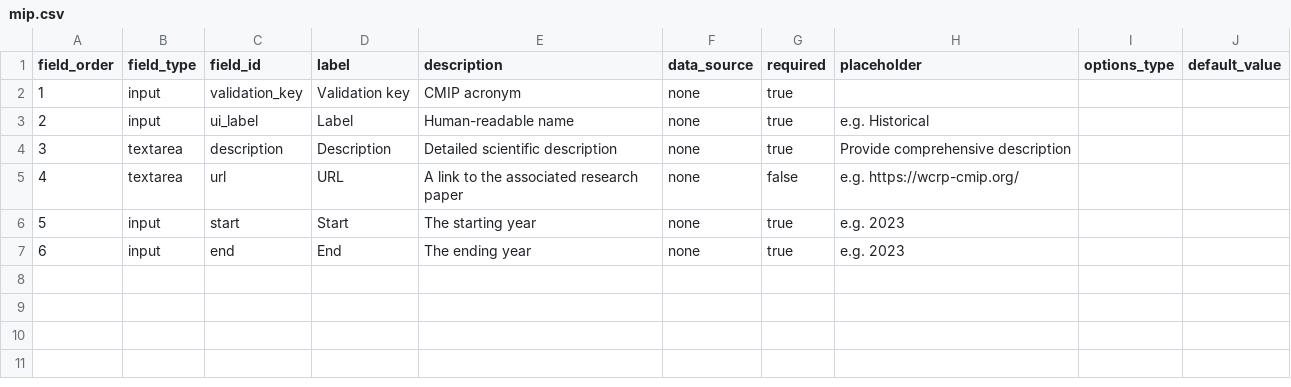
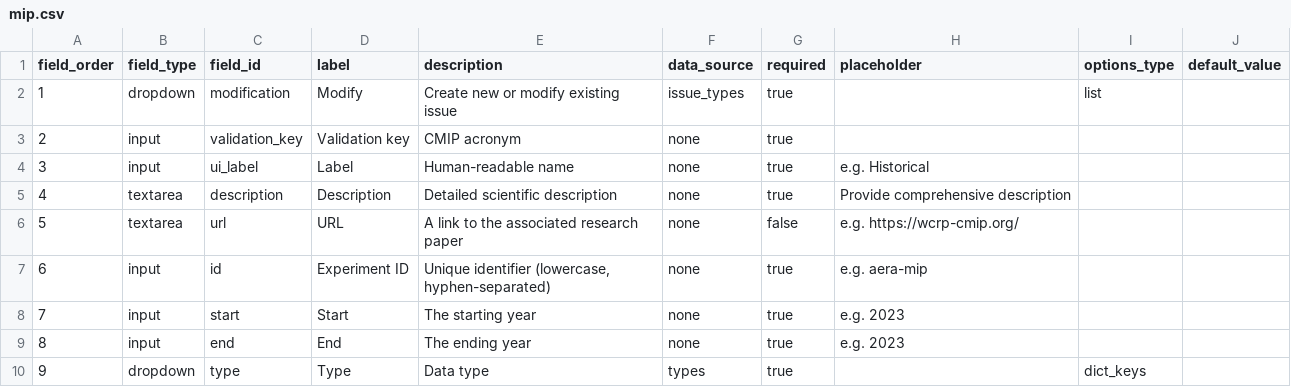
Before and after one commit to mo-laurenboon/WCRP-universe-template-generation-workflow, a CSV file: .github/GEN_ISSUE_TEMPLATE/mip.csv, drawn as a sheet; addresses are those after the commit; the diff names each change by its address in the sheet, - before the commit and + after, or states it on an @@ line.

```diff
--- a/.github/GEN_ISSUE_TEMPLATE/mip.csv
+++ b/.github/GEN_ISSUE_TEMPLATE/mip.csv
+row 2: 1 | dropdown | modification | Modify | Create new or modify existing issue | issue_types | true |  | list
@@ column A (field_order) renumbered between rows 3 and 9 @@
+row 7: 6 | input | id | Experiment ID | Unique identifier (lowercase, hyphen-separated) | none | true | e.g. aera-mip
+row 10: 9 | dropdown | type | Type | Data type | types | true |  | dict_keys
```
Also changed, not shown: .github/GEN_ISSUE_TEMPLATE/activity.csv, .github/GEN_ISSUE_TEMPLATE/archive_id.csv, 56 other files.
